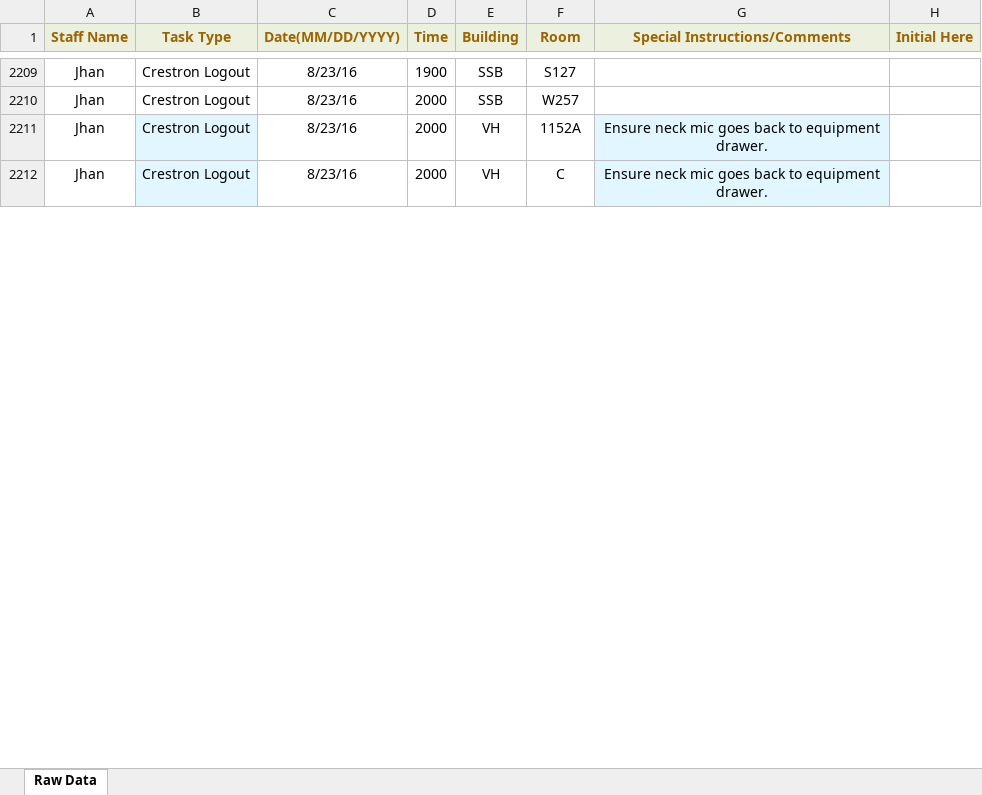
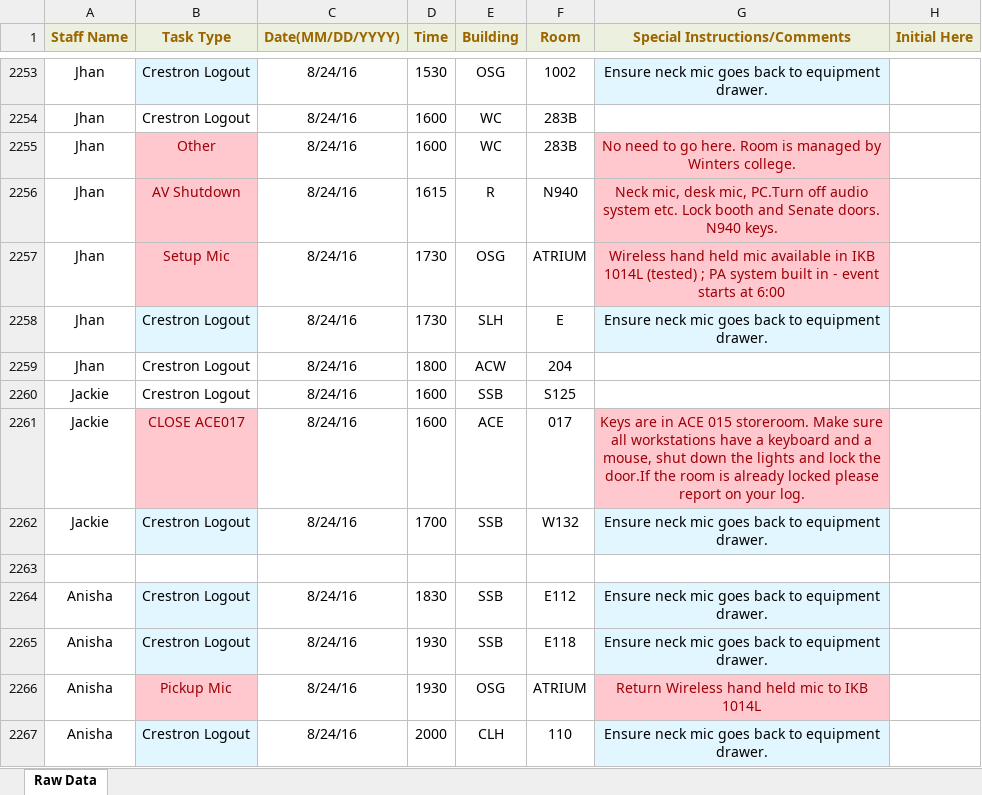
Before and after one commit to jhanperera/ClassOpsLogCreator, an Excel workbook: CLASSOPS/masterlog.xlsx, sheet Raw Data, drawn as a sheet; only a part is shown, gaps mark what is left out; values as stored, in another font and other column widths than the file's, no borders; addresses are those after the commit; the diff covers the shown part only; the diff names each change by its address in the sheet, - before the commit and + after, or states it on an @@ line.

```diff
--- a/CLASSOPS/masterlog.xlsx (sheet Raw Data)
+++ b/CLASSOPS/masterlog.xlsx (sheet Raw Data)
-B2253 fill: none
+B2253 fill: #E1F6FF
-C2253:C2254 (Date(MM/DD/YYYY)): 8/23/16
+C2253:C2254 (Date(MM/DD/YYYY)): 8/24/16
-D2253 (Time): 1900
+D2253 (Time): 1530
-E2253 (Building): SSB
+E2253 (Building): OSG
-F2253 (Room): S127
+F2253 (Room): 1002
-G2253 (Special Instructions/Comments): (empty)
+G2253 (Special Instructions/Comments): Ensure neck mic goes back to equipment drawer.
-G2253 fill: none
+G2253 fill: #E1F6FF
-D2254 (Time): 2000
+D2254 (Time): 1600
-E2254 (Building): SSB
+E2254 (Building): WC
-F2254 (Room): W257
+F2254 (Room): 283B
+row 2255: Jhan | Other | 8/24/16 | 1600 | WC | 283B | No need to go here. Room is managed by Winters college.
+row 2256: Jhan | AV Shutdown | 8/24/16 | 1615 | R | N940 | Neck mic, desk mic, PC.Turn off audio system etc. Lock booth and Senate doors. N940 keys.
+row 2257: Jhan | Setup Mic | 8/24/16 | 1730 | OSG | ATRIUM | Wireless hand held mic available in IKB 1014L (tested) ; PA system built in - event starts at 6:00
-C2258:C2259 (Date(MM/DD/YYYY)): 8/23/16
+C2258:C2259 (Date(MM/DD/YYYY)): 8/24/16
-D2258 (Time): 2000
+D2258 (Time): 1730
-E2258 (Building): VH
+E2258 (Building): SLH
-F2258 (Room): 1152A
+F2258 (Room): E
-B2259 fill: #E1F6FF
+B2259 fill: none
-D2259 (Time): 2000
+D2259 (Time): 1800
-E2259 (Building): VH
+E2259 (Building): ACW
-F2259 (Room): C
+F2259 (Room): 204
-G2259 (Special Instructions/Comments): Ensure neck mic goes back to equipment drawer.
+G2259 (Special Instructions/Comments): (empty)
-G2259 fill: #E1F6FF
+G2259 fill: none
+row 2260: Jackie | Crestron Logout | 8/24/16 | 1600 | SSB | S125
+row 2261: Jackie | CLOSE ACE017 | 8/24/16 | 1600 | ACE | 017 | Keys are in ACE 015 storeroom. Make sure all workstations have a keyboard and a mouse, shut down the lights and lock the door.If the room is already locked please report on your log.
+row 2262: Jackie | Crestron Logout | 8/24/16 | 1700 | SSB | W132 | Ensure neck mic goes back to equipment drawer.
+row 2263: (empty)
+row 2264: Anisha | Crestron Logout | 8/24/16 | 1830 | SSB | E112 | Ensure neck mic goes back to equipment drawer.
+row 2265: Anisha | Crestron Logout | 8/24/16 | 1930 | SSB | E118 | Ensure neck mic goes back to equipment drawer.
+row 2266: Anisha | Pickup Mic | 8/24/16 | 1930 | OSG | ATRIUM | Return Wireless hand held mic to IKB 1014L
+row 2267: Anisha | Crestron Logout | 8/24/16 | 2000 | CLH | 110 | Ensure neck mic goes back to equipment drawer.
```
Also changed, not shown: 63 added rows, 19 removed rows, 47 edited cells and cell formats elsewhere in this sheet, CLASSOPS/Derek/Derek's Log.xlsx, CLASSOPS/Jeannine/Jeannine's log.xlsx, 6 other files.
